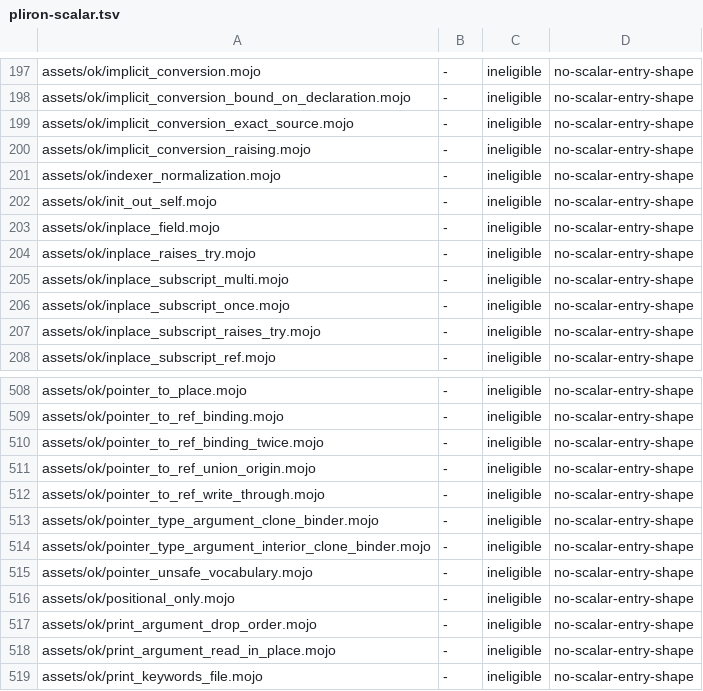
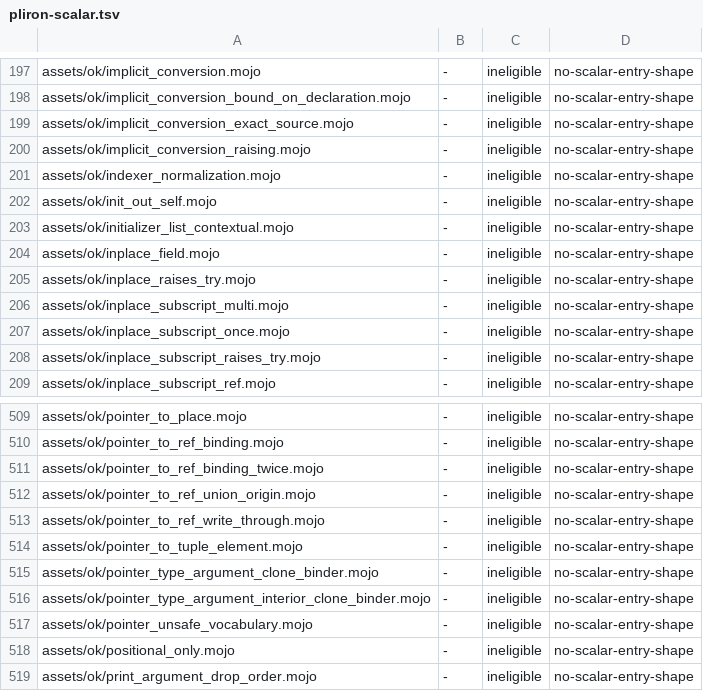
Before and after one commit to bpr/mojito, a TSV file: conformance/pliron-scalar.tsv, drawn as a sheet; only a part is shown, gaps mark what is left out; the shorter side is filled out with more unchanged rows.

Commit message:
`Tuple`'s default initializer now marks `self.storage` initialized and writes each element through `Pointer(to=self[i]).unsafe_write({})`, as in the pin, where it stored each element into the private storage. The `__mlir_op` statement, a pointer to a `Tuple` element, and the contextual initializer list `{}` landed for it, and the checker rule that counted element stores as a field's initialization is gone.

```diff
--- a/conformance/pliron-scalar.tsv
+++ b/conformance/pliron-scalar.tsv
@@ -202,2 +202,3 @@ assets/ok/indexer_normalization.mojo	-	ineligible	no-scalar-entry-shape
 assets/ok/init_out_self.mojo	-	ineligible	no-scalar-entry-shape
+assets/ok/initializer_list_contextual.mojo	-	ineligible	no-scalar-entry-shape
 assets/ok/inplace_field.mojo	-	ineligible	no-scalar-entry-shape
@@ -512,2 +513,3 @@ assets/ok/pointer_to_ref_union_origin.mojo	-	ineligible	no-scalar-entry-shape
 assets/ok/pointer_to_ref_write_through.mojo	-	ineligible	no-scalar-entry-shape
+assets/ok/pointer_to_tuple_element.mojo	-	ineligible	no-scalar-entry-shape
 assets/ok/pointer_type_argument_clone_binder.mojo	-	ineligible	no-scalar-entry-shape
```
Also changed, not shown: conformance/assets-mojo-rejects.tsv, conformance/pliron-parity.tsv, 52 other files.
